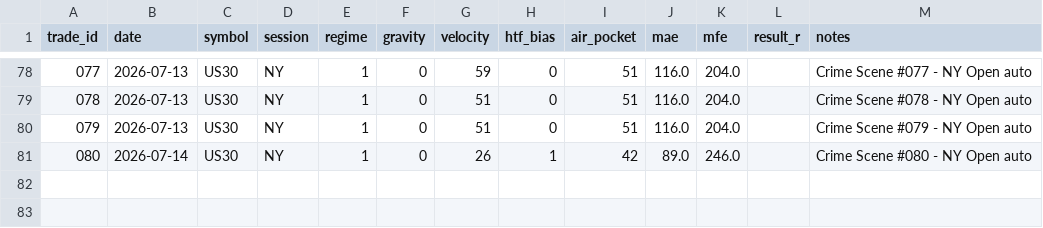
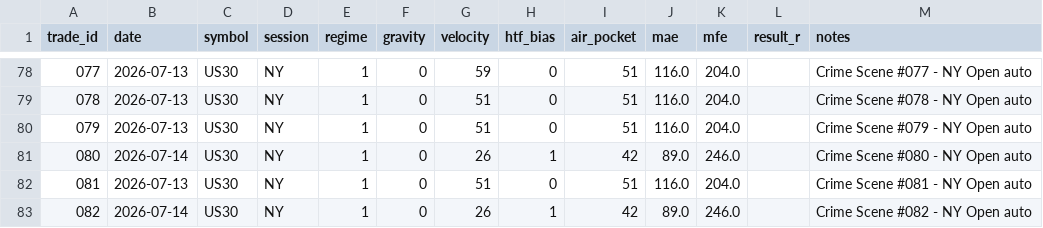
Before and after one commit to augurgod-ctrl/nba-labs, a CSV file: data/trades.csv, drawn as a sheet; only a part is shown, gaps mark what is left out.

Commit message:
auto: US30 NY Open 2026-07-15 12:47 UTC

```diff
--- a/data/trades.csv
+++ b/data/trades.csv
@@ -81 +81,3 @@ trade_id,date,symbol,session,regime,gravity,velocity,htf_bias,air_pocket,mae,mfe
 080,2026-07-14,US30,NY,1,0,26,1,42,89.0,246.0,,Crime Scene #080 - NY Open auto
+081,2026-07-13,US30,NY,1,0,51,0,51,116.0,204.0,,Crime Scene #081 - NY Open auto
+082,2026-07-14,US30,NY,1,0,26,1,42,89.0,246.0,,Crime Scene #082 - NY Open auto
```
Also changed, not shown: 3 other files.
